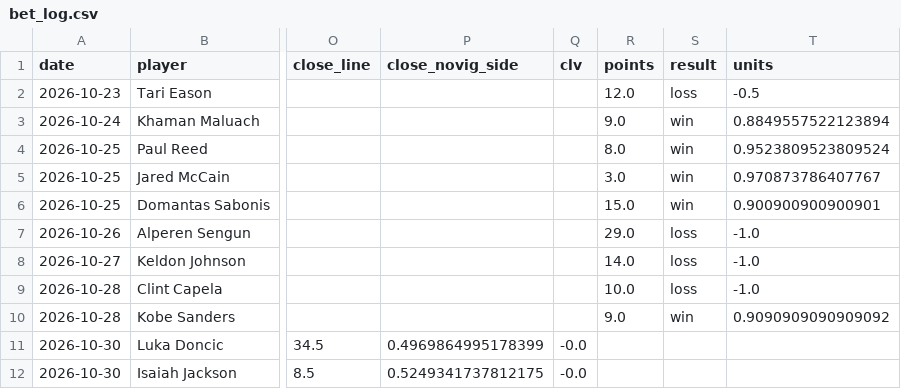
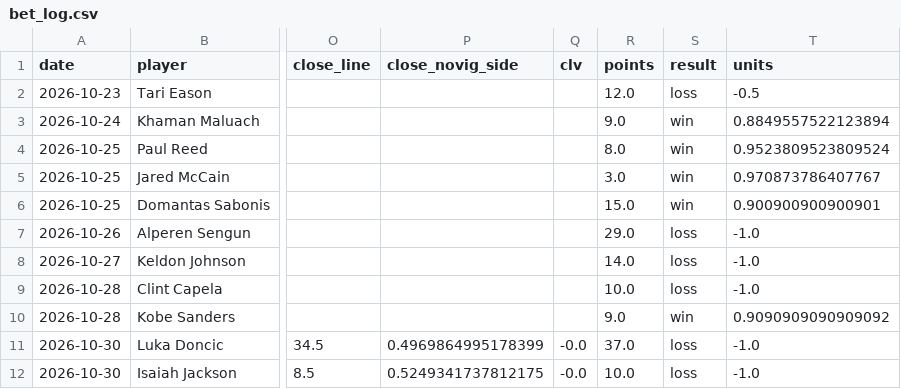
Before and after one commit to abeilke2002/belch-bets, a CSV file: odds_model/data/bet_log.csv, drawn as a sheet; only a part is shown, gaps mark what is left out; the diff names each change by its address in the sheet, - before the commit and + after, or states it on an @@ line.

```diff
--- a/odds_model/data/bet_log.csv
+++ b/odds_model/data/bet_log.csv
-R11 (points): (empty)
+R11 (points): 37.0
-S11:S12 (result): (empty)
+S11:S12 (result): loss
-T11:T12 (units): (empty)
+T11:T12 (units): -1.0
-R12 (points): (empty)
+R12 (points): 10.0
```
Also changed, not shown: csvs/espn_players.csv, csvs/game_info_2027.csv, 5 other files.
